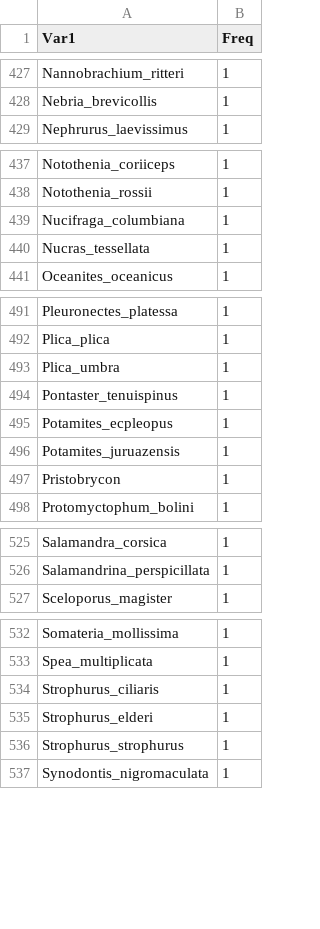
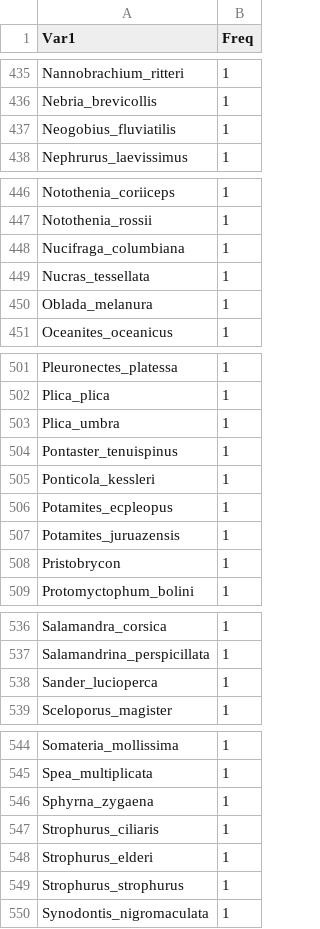
Before and after one commit to marknovak/FracFeed_DB, a CSV file: tmp/BodyMass/BodyMass_ValueTaxa.csv, drawn as a sheet; only a part is shown, gaps mark what is left out; the diff covers the shown part only.

```diff
--- a/tmp/BodyMass/BodyMass_ValueTaxa.csv
+++ b/tmp/BodyMass/BodyMass_ValueTaxa.csv
@@ -428,2 +436,3 @@
 "Nebria_brevicollis",1
+"Neogobius_fluviatilis",1
 "Nephrurus_laevissimus",1
@@ -440,2 +449,3 @@
 "Nucras_tessellata",1
+"Oblada_melanura",1
 "Oceanites_oceanicus",1
@@ -494,2 +504,3 @@
 "Pontaster_tenuispinus",1
+"Ponticola_kessleri",1
 "Potamites_ecpleopus",1
@@ -526,2 +537,3 @@
 "Salamandrina_perspicillata",1
+"Sander_lucioperca",1
 "Sceloporus_magister",1
@@ -533,2 +545,3 @@
 "Spea_multiplicata",1
+"Sphyrna_zygaena",1
 "Strophurus_ciliaris",1
```
Also changed, not shown: 9 added rows and 2 removed rows elsewhere in this file, tmp/TaxonClean/Taxa.csv, tmp/TaxonClean/Taxa_Matched.csv, 17 other files.
